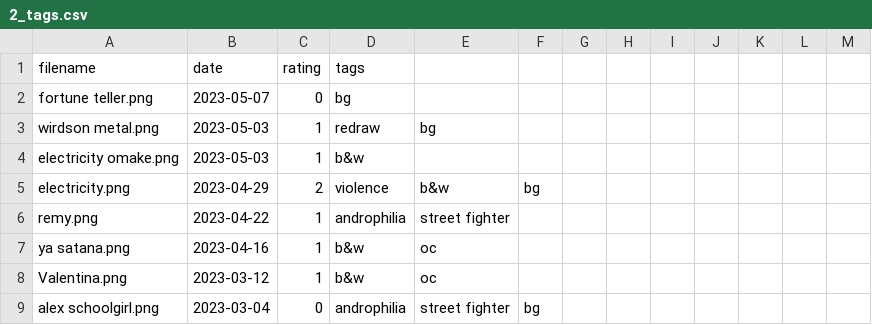
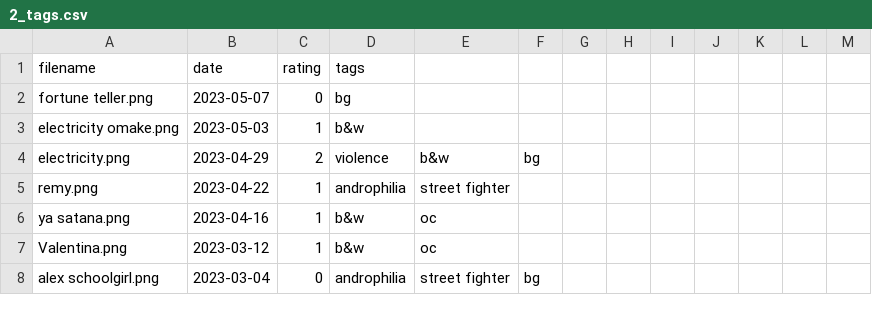
Before and after one commit to majkerson/majkerson.github.io, a CSV file: 2_tags.csv, drawn as a sheet; only a part is shown.

```diff
--- a/2_tags.csv
+++ b/2_tags.csv
@@ -2,3 +2,2 @@ filename,date,rating,tags,,,,
 fortune teller.png,2023-05-07,0,bg,,,,
-wirdson metal.png,2023-05-03,1,redraw,bg,,,
 electricity omake.png,2023-05-03,1,b&w,,,,
```
Also changed, not shown: 7 other files.
